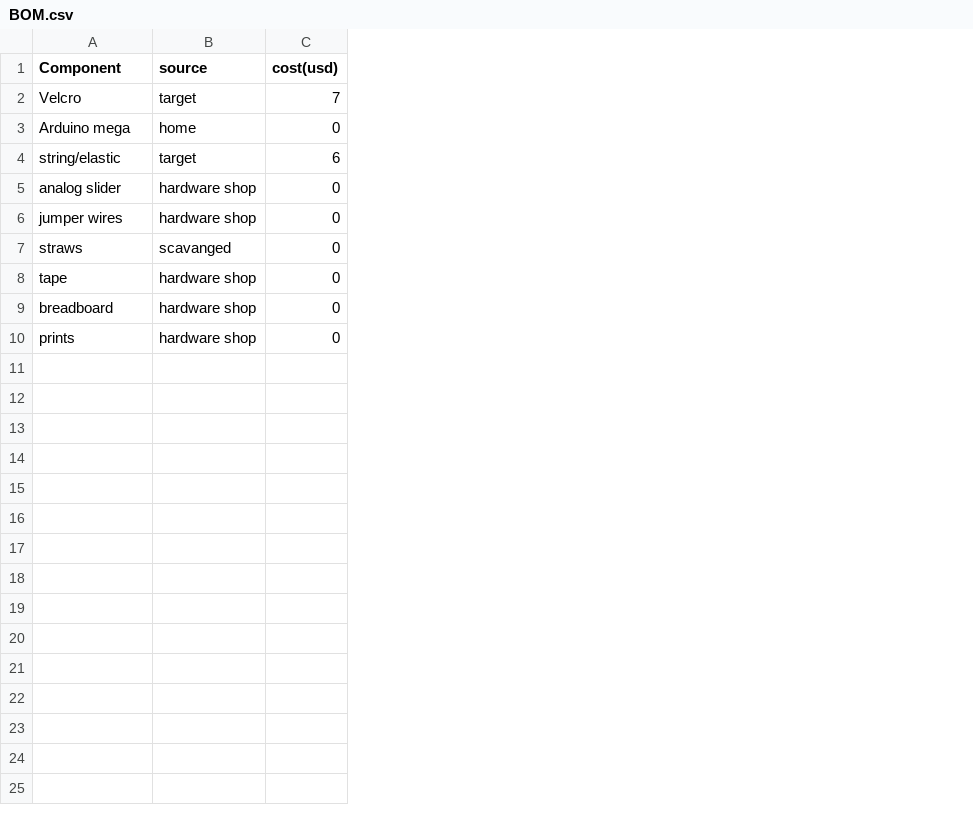
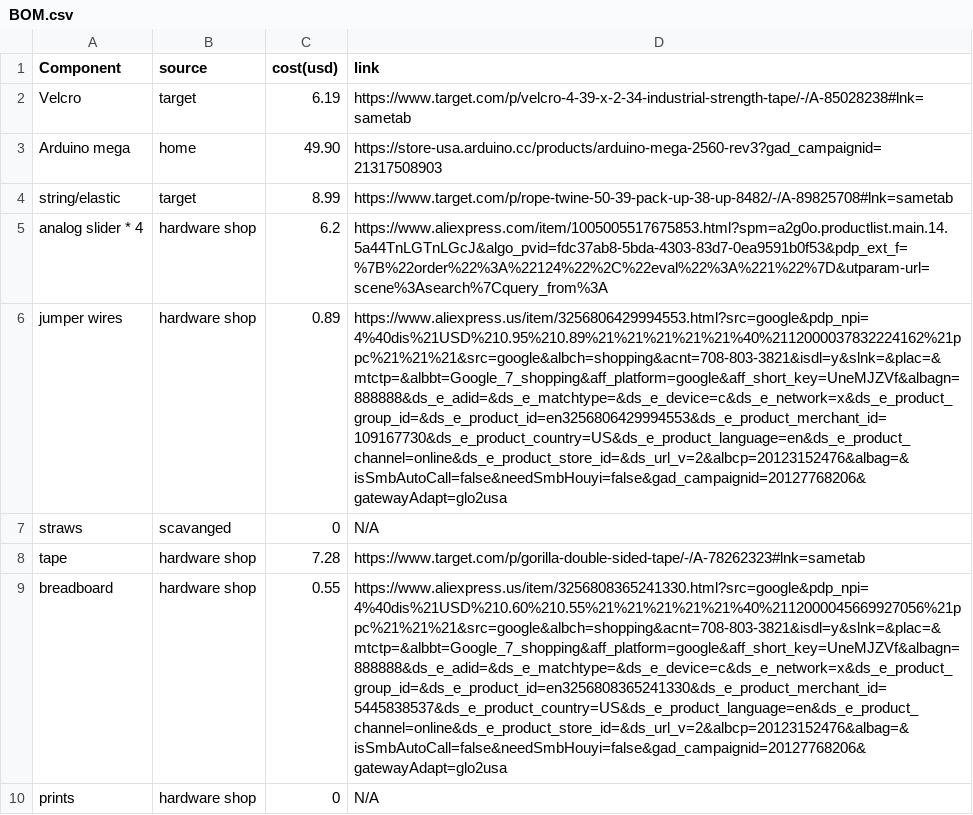
Before and after one commit to Sn3akySqu1d/CrazyControllers, a CSV file: BOM.csv, drawn as a sheet; the diff names each change by its address in the sheet, - before the commit and + after, or states it on an @@ line.

```diff
--- a/BOM.csv
+++ b/BOM.csv
+column D (link), rows 2-10: https://www.target.com/p/velcro-4-39-x-2-34-industrial-strength-tape/-/A-85028238#lnk=sametab | https://store-usa.arduino.cc/products/arduino-mega-2560-rev3?gad_campaignid=21317508903 | https://www.target.com/p/rope-twine-50-39-pack-up-38-up-8482/-/A-89825708#lnk=sametab | https://www.aliexpress.com/item/1005005517675853.html?spm=a2g0o.productlist.main.14.5a44TnLGTnLGcJ&algo_pvid=fdc37ab8-5bda-4303-83d7-0ea9591b0f53&pdp_ext_f=%7B%22order%22%3A%22124%22%2C%22eval%22%3A%221%22%7D&utparam-url=scene%3Asearch%7Cquery_from%3A | https://www.aliexpress.us/item/3256806429994553.html?src=google&pdp_npi=4%40dis%21USD%210.95%210.89%21%21%21%21%21%40%2112000037832224162%21ppc%21%21%21&src=google&albch=shopping&acnt=708-803-3821&isdl=y&slnk=&plac=&mtctp=&albbt=Google_7_shopping&aff_platform=google&aff_short_key=UneMJZVf&albagn=888888&ds_e_adid=&ds_e_matchtype=&ds_e_device=c&ds_e_network=x&ds_e_product_group_id=&ds_e_product_id=en3256806429994553&ds_e_product_merchant_id=109167730&ds_e_product_country=US&ds_e_product_language=en&ds_e_product_channel=online&ds_e_product_store_id=&ds_url_v=2&albcp=20123152476&albag=&isSmbAutoCall=false&needSmbHouyi=false&gad_campaignid=20127768206&gatewayAdapt=glo2usa | N/A | https://www.target.com/p/gorilla-double-sided-tape/-/A-78262323#lnk=sametab | https://www.aliexpress.us/item/3256808365241330.html?src=google&pdp_npi=4%40dis%21USD%210.60%210.55%21%21%21%21%21%40%2112000045669927056%21ppc%21%21%21&src=google&albch=shopping&acnt=708-803-3821&isdl=y&slnk=&plac=&mtctp=&albbt=Google_7_shopping&aff_platform=google&aff_short_key=UneMJZVf&albagn=888888&ds_e_adid=&ds_e_matchtype=&ds_e_device=c&ds_e_network=x&ds_e_product_group_id=&ds_e_product_id=en3256808365241330&ds_e_product_merchant_id=5445838537&ds_e_product_country=US&ds_e_product_language=en&ds_e_product_channel=online&ds_e_product_store_id=&ds_url_v=2&albcp=20123152476&albag=&isSmbAutoCall=false&needSmbHouyi=false&gad_campaignid=20127768206&gatewayAdapt=glo2usa | N/A
-C2 (cost(usd)): 7
+C2 (cost(usd)): 6.19
-C3 (cost(usd)): 0
+C3 (cost(usd)): 49.90
-C4 (cost(usd)): 6
+C4 (cost(usd)): 8.99
-A5 (Component): analog slider
+A5 (Component): analog slider * 4
-C5 (cost(usd)): 0
+C5 (cost(usd)): 6.2
-C6 (cost(usd)): 0
+C6 (cost(usd)): 0.89
-C8 (cost(usd)): 0
+C8 (cost(usd)): 7.28
-C9 (cost(usd)): 0
+C9 (cost(usd)): 0.55
```
Also changed, not shown: Firmware/Dataset.csv, 3 other files.
